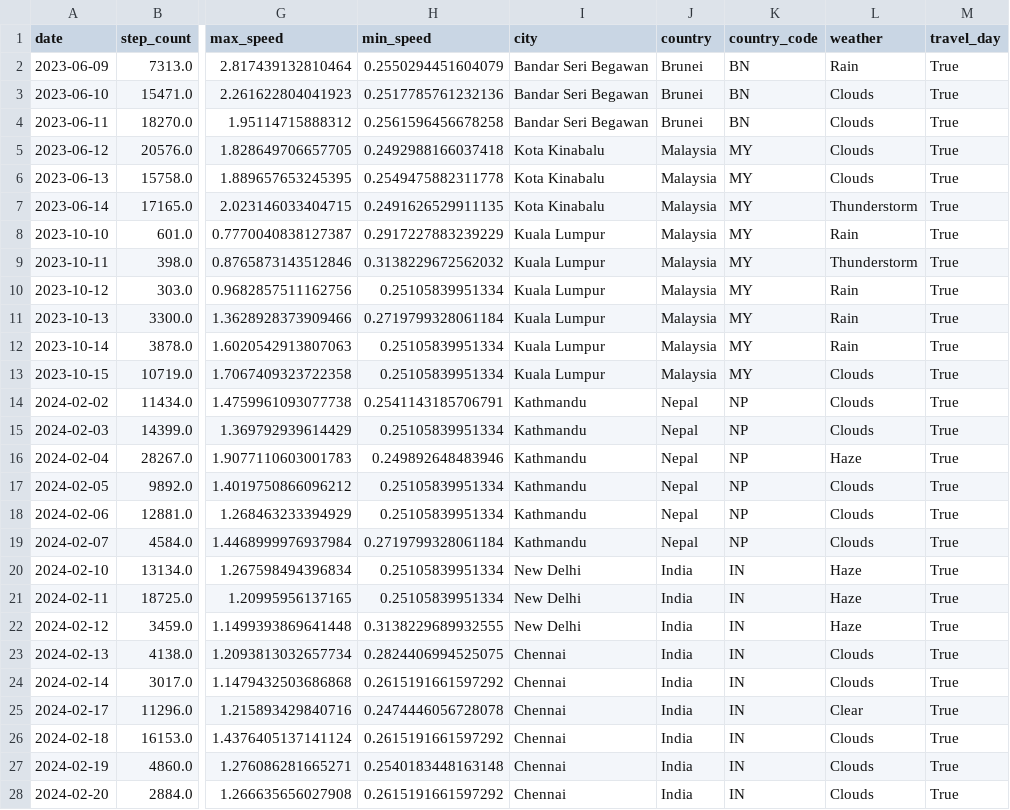
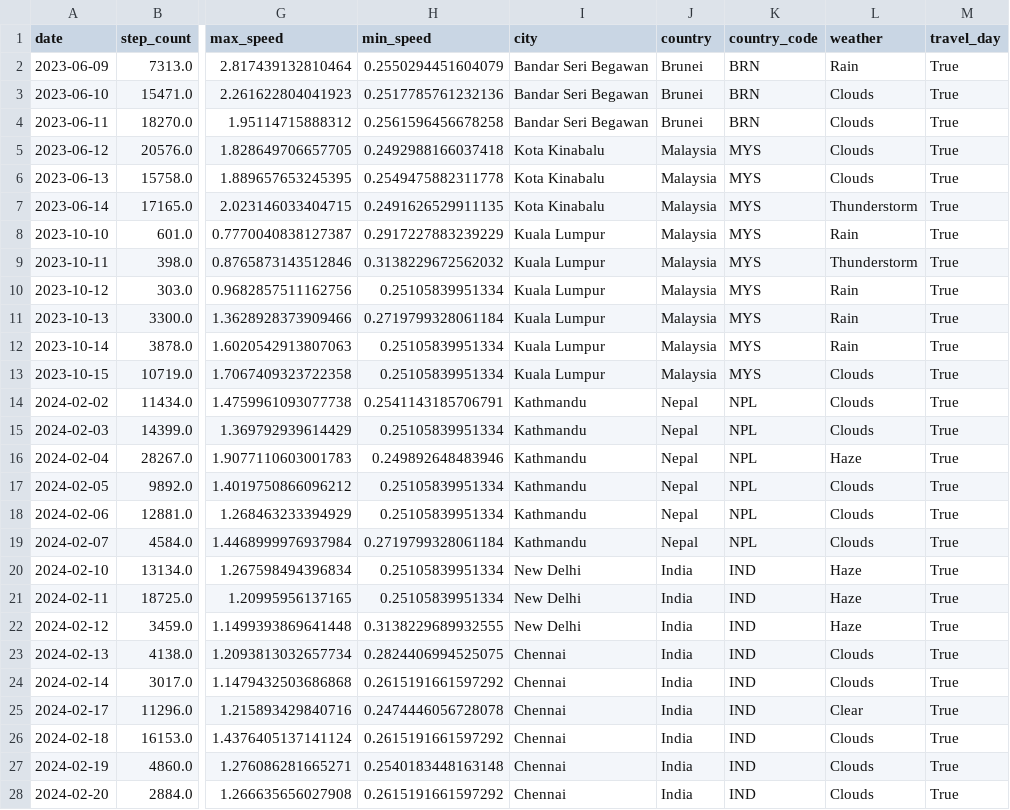
Before and after one commit to alpatricio10/viz-dashboard-project, a CSV file: dataset.csv, drawn as a sheet; only a part is shown, gaps mark what is left out; the diff covers the shown part only; the diff names each change by its address in the sheet, - before the commit and + after, or states it on an @@ line.

```diff
--- a/dataset.csv
+++ b/dataset.csv
-K2:K4 (country_code): BN
+K2:K4 (country_code): BRN
-K5:K13 (country_code): MY
+K5:K13 (country_code): MYS
-K14:K19 (country_code): NP
+K14:K19 (country_code): NPL
-K20:K28 (country_code): IN
+K20:K28 (country_code): IND
```
Also changed, not shown: 100 edited cells elsewhere in this file, 1 other file.
